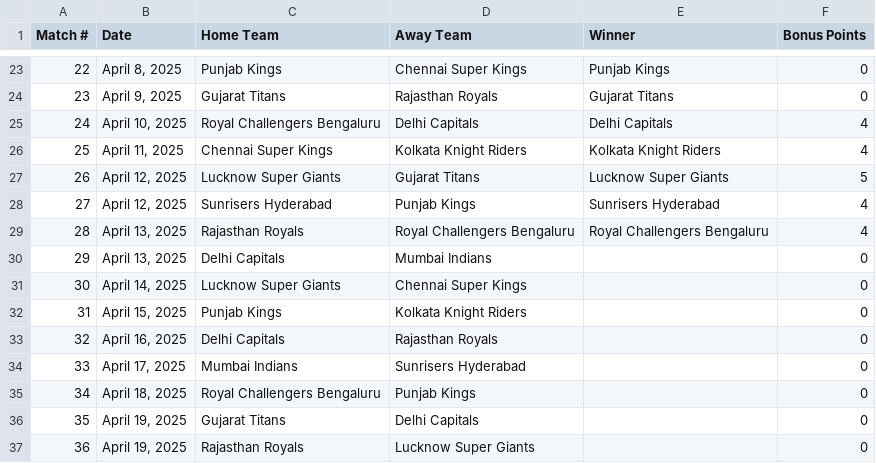
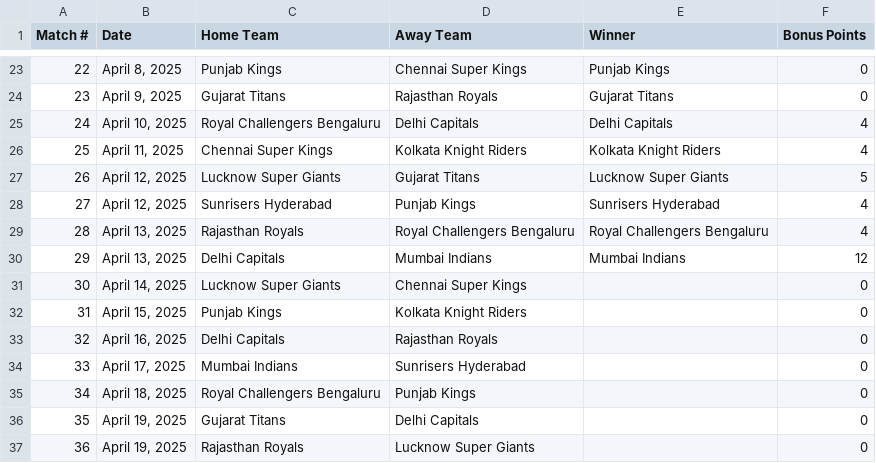
Before and after one commit to sushanth10/ipl-prediction-gamble, a CSV file: The Results/Results.csv, drawn as a sheet; only a part is shown, gaps mark what is left out.

Commit message:
updated result till DC vs MI

```diff
--- a/The Results/Results.csv
+++ b/The Results/Results.csv
@@ -29,3 +29,3 @@ Match #,Date,Home Team,Away Team,Winner,Bonus Points
 28,"April 13, 2025",Rajasthan Royals,Royal Challengers Bengaluru,Royal Challengers Bengaluru,4
-29,"April 13, 2025",Delhi Capitals,Mumbai Indians,,0
+29,"April 13, 2025",Delhi Capitals,Mumbai Indians,Mumbai Indians,12
 30,"April 14, 2025",Lucknow Super Giants,Chennai Super Kings,,0
```
Also changed, not shown: 3 other files.
